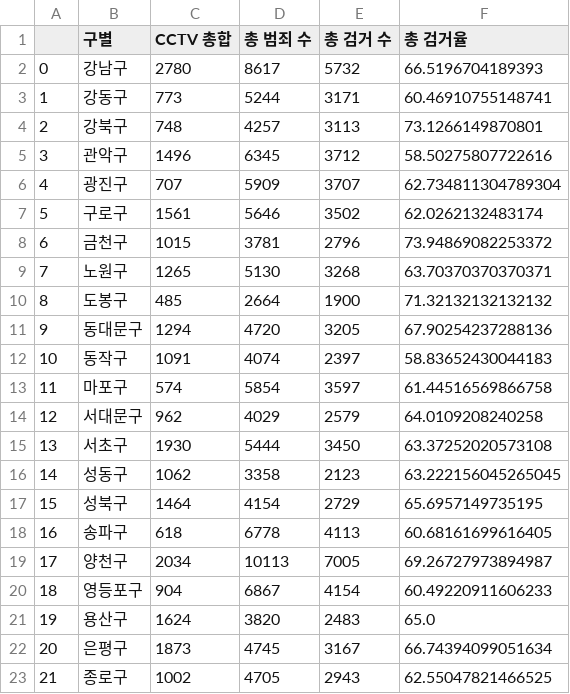
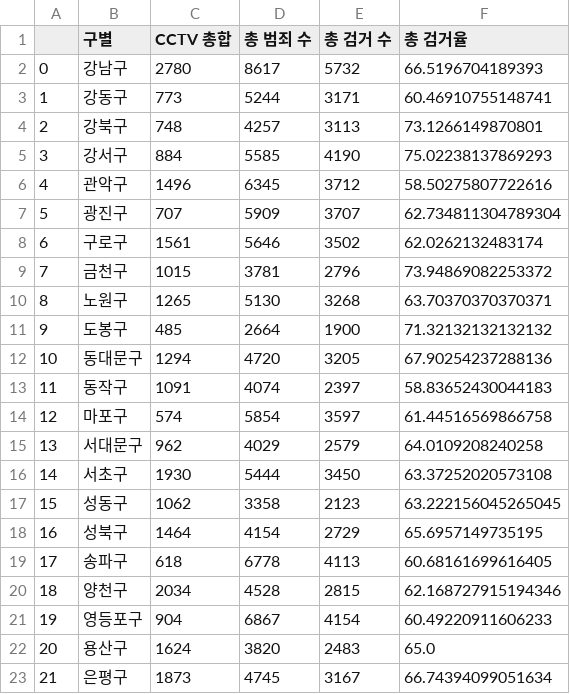
Before and after one commit to litecj/django-react, a CSV file: ai-backend/my-django/admin/crime_seoul/data/new_data/test(3).csv, drawn as a sheet; only a part is shown; the shorter side is filled out with more unchanged rows; addresses are those after the commit; the diff names each change by its address in the sheet, - before the commit and + after, or states it on an @@ line.

```diff
--- a/ai-backend/my-django/admin/crime_seoul/data/new_data/test(3).csv
+++ b/ai-backend/my-django/admin/crime_seoul/data/new_data/test(3).csv
+row 5: 3 | 강서구 | 884 | 5585 | 4190 | 75.02238137869293
@@ column A renumbered from row 6 down @@
-D20 (총 범죄 수): 10113
+D20 (총 범죄 수): 4528
-E20 (총 검거 수): 7005
+E20 (총 검거 수): 2815
-F20 (총 검거율): 69.26727973894987
+F20 (총 검거율): 62.168727915194346
```
Also changed, not shown: 37 other files.
